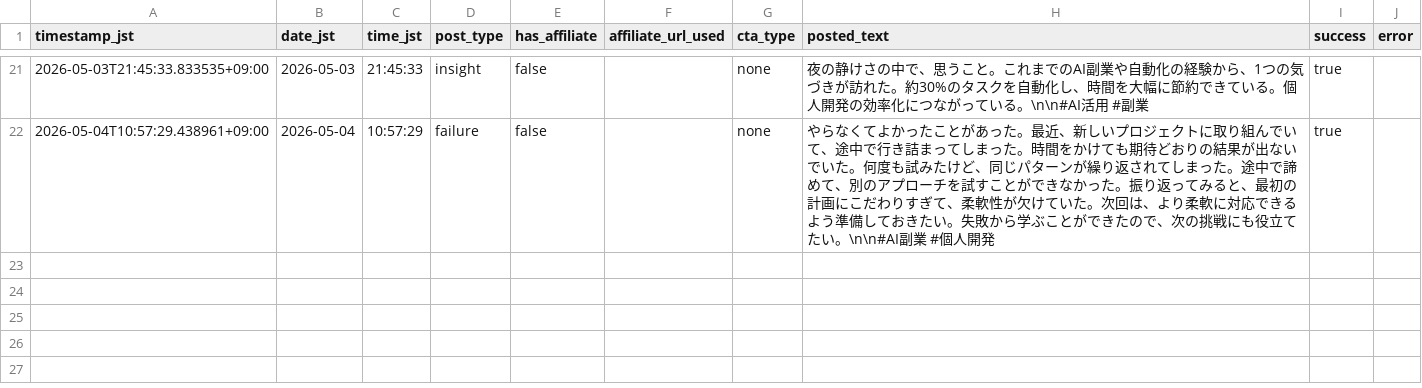
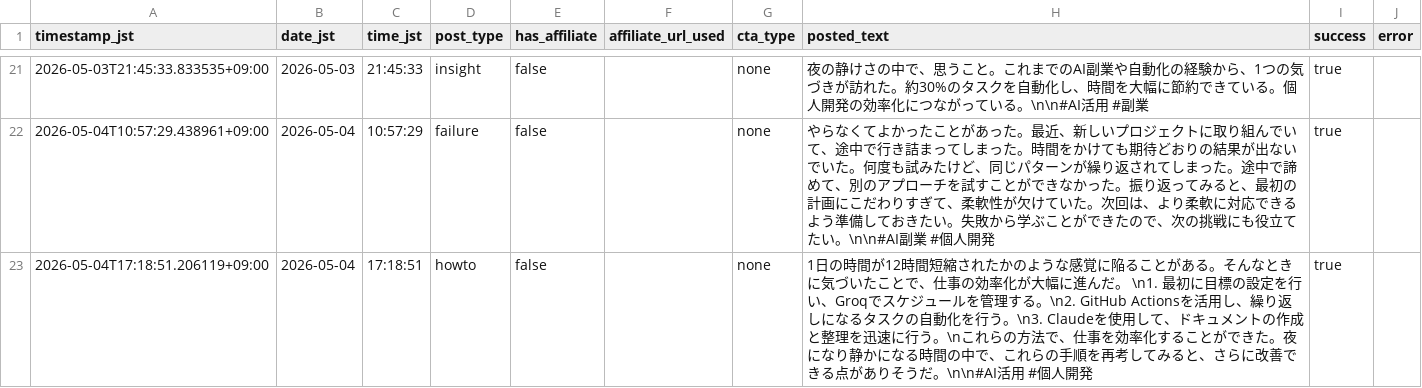
Before and after one commit to Seiya0928/threads-auto-post, a CSV file: data/business_post_log.csv, drawn as a sheet; only a part is shown, gaps mark what is left out; the diff names each change by its address in the sheet, - before the commit and + after, or states it on an @@ line.

```diff
--- a/data/business_post_log.csv
+++ b/data/business_post_log.csv
+row 23: 2026-05-04T17:18:51.206119+09:00 | 2026-05-04 | 17:18:51 | howto | false |  | none | 1日の時間が12時間短縮されたかのような感覚に陥ることがある。そんなときに気づいたことで、仕事の効率化が大幅に進んだ。 \n1. 最初に目標の設定を行い、Groqでスケジュールを管理する。\n2. GitHub Actionsを活用し、繰り返しになるタスクの自動化を行う。\n3. Claudeを使用して、ドキュメントの作成と整理を迅速に行う。\nこれらの方法で、仕事を効率化することができた。夜になり静かになる時間の中で、これらの手順を再考してみると、さらに改善できる点がありそうだ。\n\n#AI活用 #個人開発 | true
```
